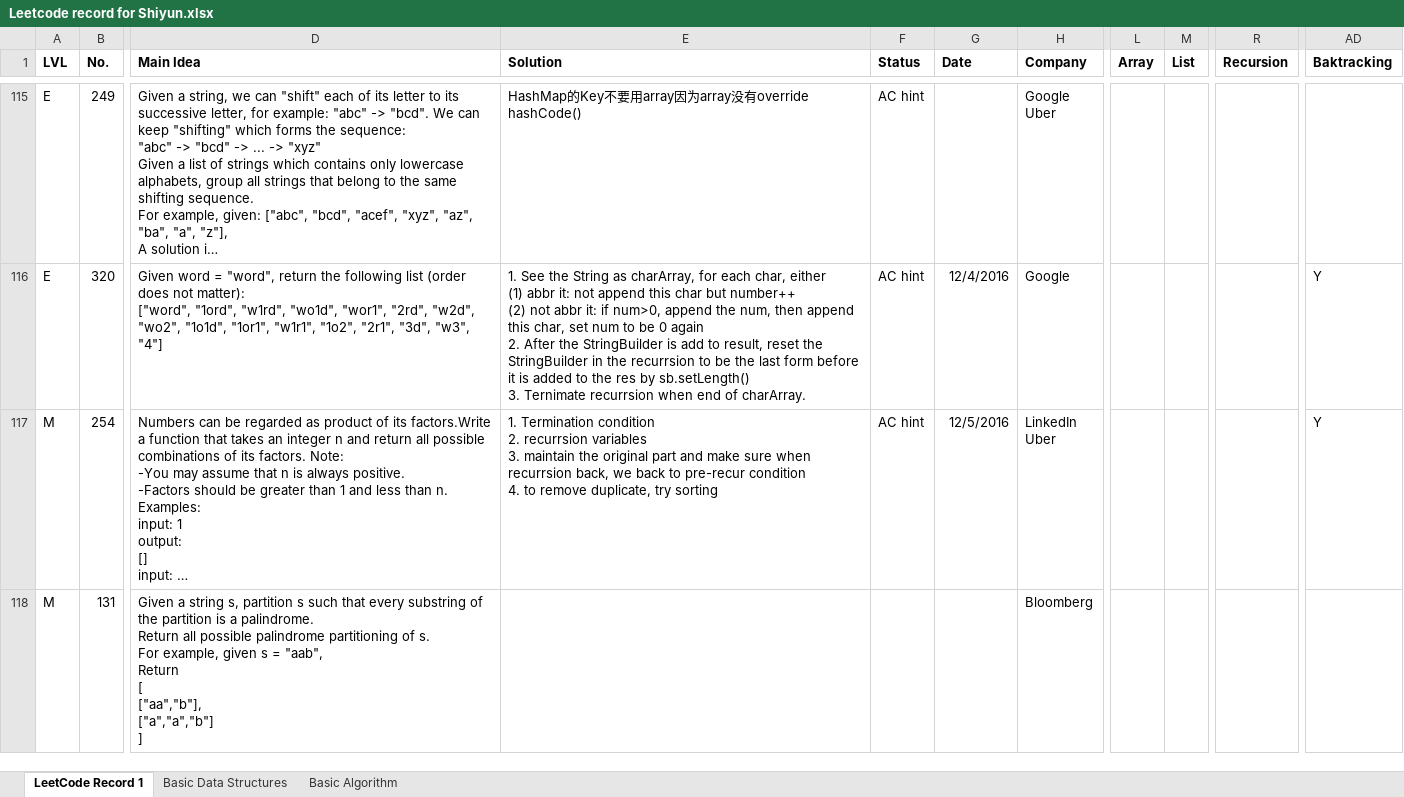
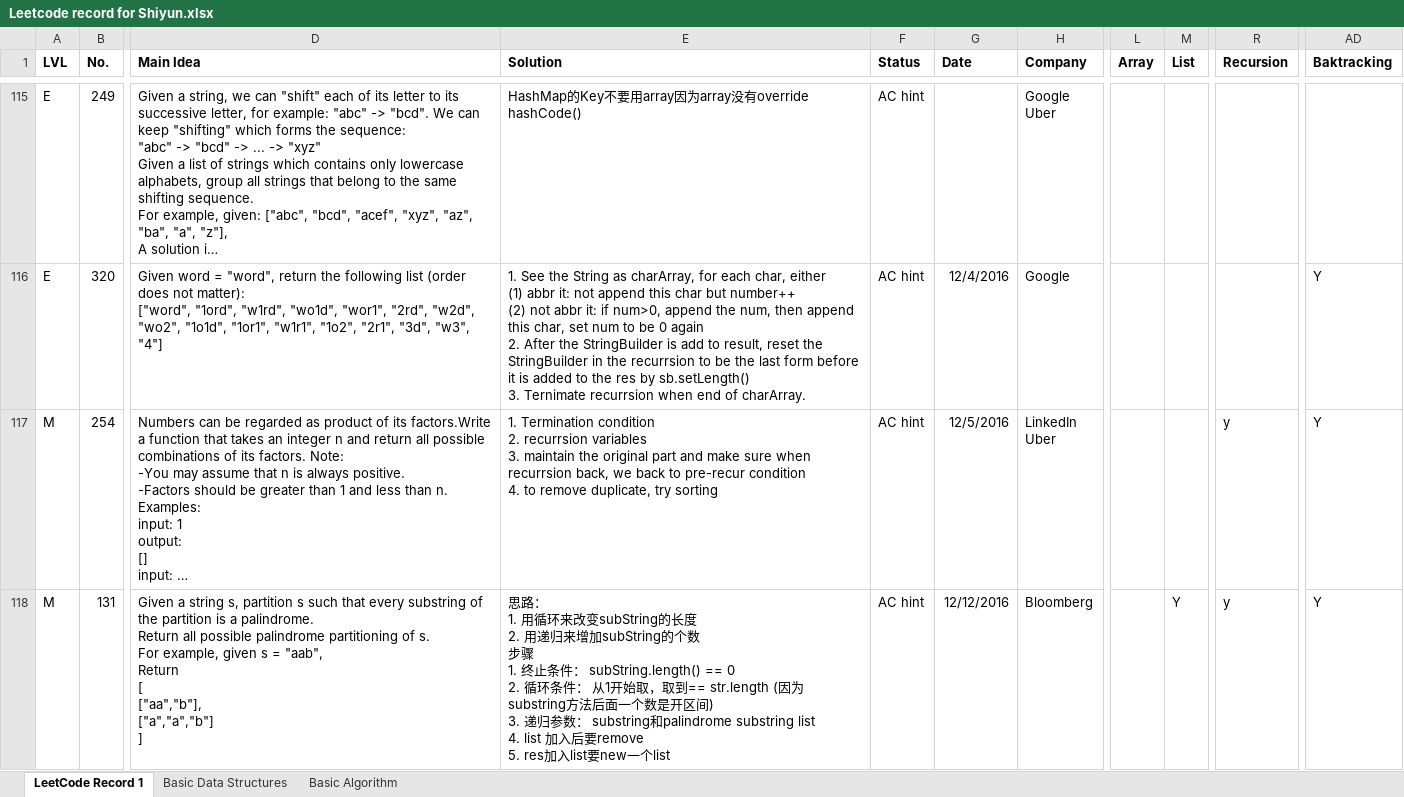
Before and after one commit to ShiyunHUANG/LeetCode_Record_Shiyun, an Excel workbook: Leetcode record for Shiyun.xlsx, sheet LeetCode Record 1, drawn as a sheet; only a part is shown, gaps mark what is left out; long unchanged cells end in …; values as stored, in another font and other column widths than the file's, no borders; charts and pictures not drawn; ↵ is a line break in a cell; the diff covers the shown part only; the diff names each change by its address in the sheet, - before the commit and + after, or states it on an @@ line.

```diff
--- a/Leetcode record for Shiyun.xlsx (sheet LeetCode Record 1)
+++ b/Leetcode record for Shiyun.xlsx (sheet LeetCode Record 1)
-R117:R118 (Recursion): (empty)
+R117:R118 (Recursion): y
-E118 (Solution): (empty)
+E118 (Solution): 思路： ↵ 1. 用循环来改变subString的长度 ↵ 2. 用递归来增加subString的个数 ↵ 步骤 ↵ 1. 终止条件： subString.length() == 0 ↵ 2. 循环条件： 从1开始取，取到== str.length (因为substring方法后面一个数是开区间) ↵ 3. 递归参数： substring和palindrome substring list ↵ 4. list 加入后要remove ↵ 5. res加入list要new一个list
-F118 (Status): (empty)
+F118 (Status): AC hint
-G118 (Date): (empty)
+G118 (Date): 12/12/2016
-M118 (List): (empty)
+M118 (List): Y
-AD118 (Baktracking): (empty)
+AD118 (Baktracking): Y
```
Also changed, not shown: 4 added rows elsewhere in this sheet, 10 other files.
